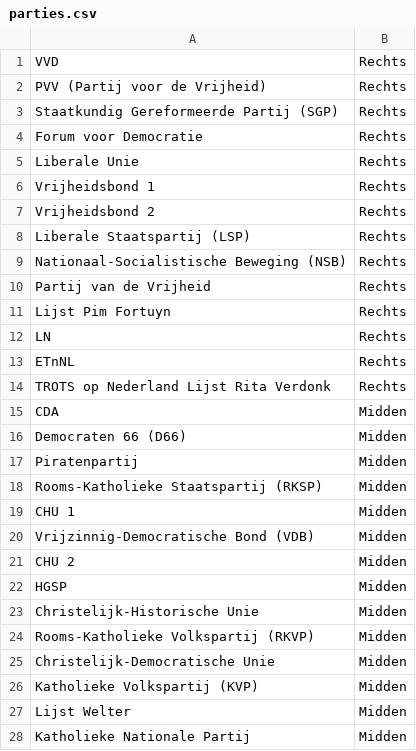
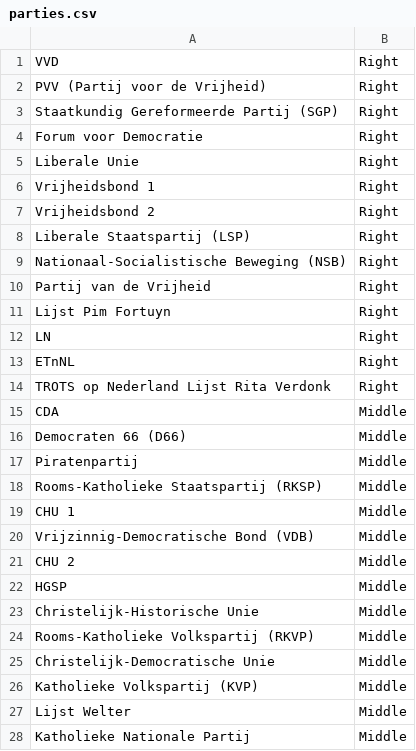
Before and after one commit to martijn1815/InfoVis_G17, a CSV file: Data preperation/parties.csv, drawn as a sheet; only a part is shown; the diff covers the shown part only.

```diff
--- a/Data preperation/parties.csv
+++ b/Data preperation/parties.csv
@@ -1,28 +1,28 @@
-VVD;Rechts
-PVV (Partij voor de Vrijheid);Rechts
-Staatkundig Gereformeerde Partij (SGP);Rechts
-Forum voor Democratie;Rechts
-Liberale Unie;Rechts
-Vrijheidsbond 1;Rechts
-Vrijheidsbond 2;Rechts
-Liberale Staatspartij (LSP);Rechts
-Nationaal-Socialistische Beweging (NSB);Rechts
-Partij van de Vrijheid;Rechts
-Lijst Pim Fortuyn;Rechts
-LN;Rechts
-ETnNL;Rechts
-TROTS op Nederland Lijst Rita Verdonk;Rechts
-CDA;Midden
-Democraten 66 (D66);Midden
-Piratenpartij;Midden
-Rooms-Katholieke Staatspartij (RKSP);Midden
-CHU 1;Midden
-Vrijzinnig-Democratische Bond (VDB);Midden
-CHU 2;Midden
-HGSP;Midden
-Christelijk-Historische Unie;Midden
-Rooms-Katholieke Volkspartij (RKVP);Midden
-Christelijk-Democratische Unie;Midden
-Katholieke Volkspartij (KVP);Midden
-Lijst Welter;Midden
-Katholieke Nationale Partij;Midden
+VVD;Right
+PVV (Partij voor de Vrijheid);Right
+Staatkundig Gereformeerde Partij (SGP);Right
+Forum voor Democratie;Right
+Liberale Unie;Right
+Vrijheidsbond 1;Right
+Vrijheidsbond 2;Right
+Liberale Staatspartij (LSP);Right
+Nationaal-Socialistische Beweging (NSB);Right
+Partij van de Vrijheid;Right
+Lijst Pim Fortuyn;Right
+LN;Right
+ETnNL;Right
+TROTS op Nederland Lijst Rita Verdonk;Right
+CDA;Middle
+Democraten 66 (D66);Middle
+Piratenpartij;Middle
+Rooms-Katholieke Staatspartij (RKSP);Middle
+CHU 1;Middle
+Vrijzinnig-Democratische Bond (VDB);Middle
+CHU 2;Middle
+HGSP;Middle
+Christelijk-Historische Unie;Middle
+Rooms-Katholieke Volkspartij (RKVP);Middle
+Christelijk-Democratische Unie;Middle
+Katholieke Volkspartij (KVP);Middle
+Lijst Welter;Middle
+Katholieke Nationale Partij;Middle
```
Also changed, not shown: 18 edited cells elsewhere in this file, Flask App/app/static/data/data_stack_v3.csv, 2 other files.
